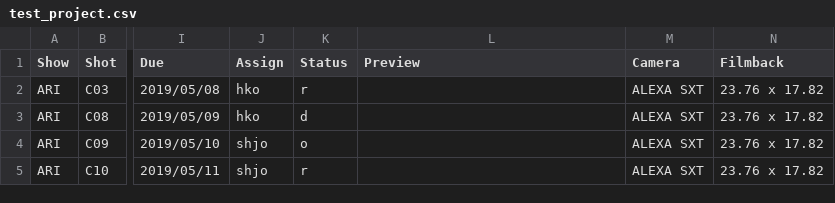
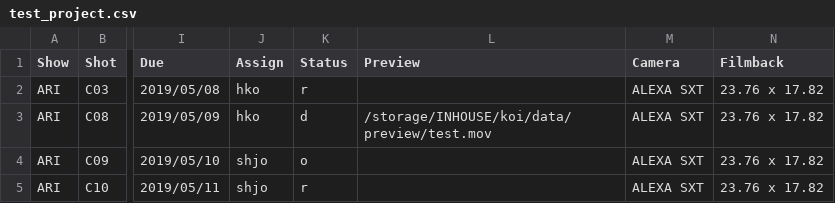
Before and after one commit to 75mm-studio/koi, a CSV file: data/show/test_project.csv, drawn as a sheet; only a part is shown, gaps mark what is left out; the diff names each change by its address in the sheet, - before the commit and + after, or states it on an @@ line.

```diff
--- a/data/show/test_project.csv
+++ b/data/show/test_project.csv
-L3 (Preview): (empty)
+L3 (Preview): /storage/INHOUSE/koi/data/preview/test.mov
```
Also changed, not shown: 2 other files.
